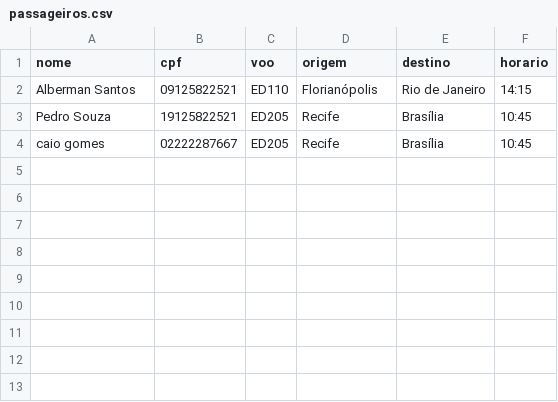
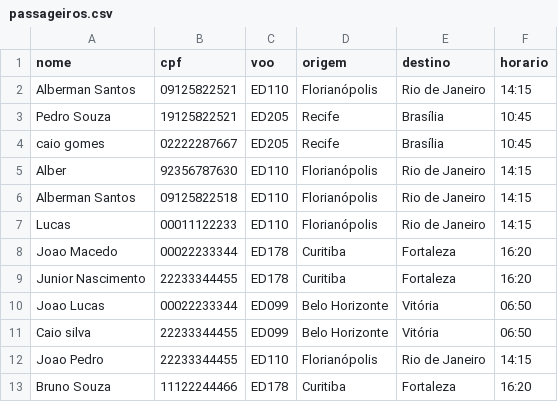
Before and after one commit to cibelevs/TrabalhoFinalED2, a CSV file: arquivos/passageiros.csv, drawn as a sheet.

```diff
--- a/arquivos/passageiros.csv
+++ b/arquivos/passageiros.csv
@@ -4 +4,10 @@ Pedro Souza,19125822521,ED205,Recife,Brasília,10:45
 caio gomes,02222287667,ED205,Recife,Brasília,10:45
+Alber,92356787630,ED110,Florianópolis,Rio de Janeiro,14:15
+Alberman Santos ,09125822518,ED110,Florianópolis,Rio de Janeiro,14:15
+Lucas,00011122233,ED110,Florianópolis,Rio de Janeiro,14:15
+Joao Macedo,00022233344,ED178,Curitiba,Fortaleza,16:20
+Junior Nascimento,22233344455,ED178,Curitiba,Fortaleza,16:20
+Joao Lucas,00022233344,ED099,Belo Horizonte,Vitória,06:50
+Caio silva,22233344455,ED099,Belo Horizonte,Vitória,06:50
+Joao Pedro,22233344455,ED110,Florianópolis,Rio de Janeiro,14:15
+Bruno Souza,11122244466,ED178,Curitiba,Fortaleza,16:20
```
Also changed, not shown: 3 other files.
